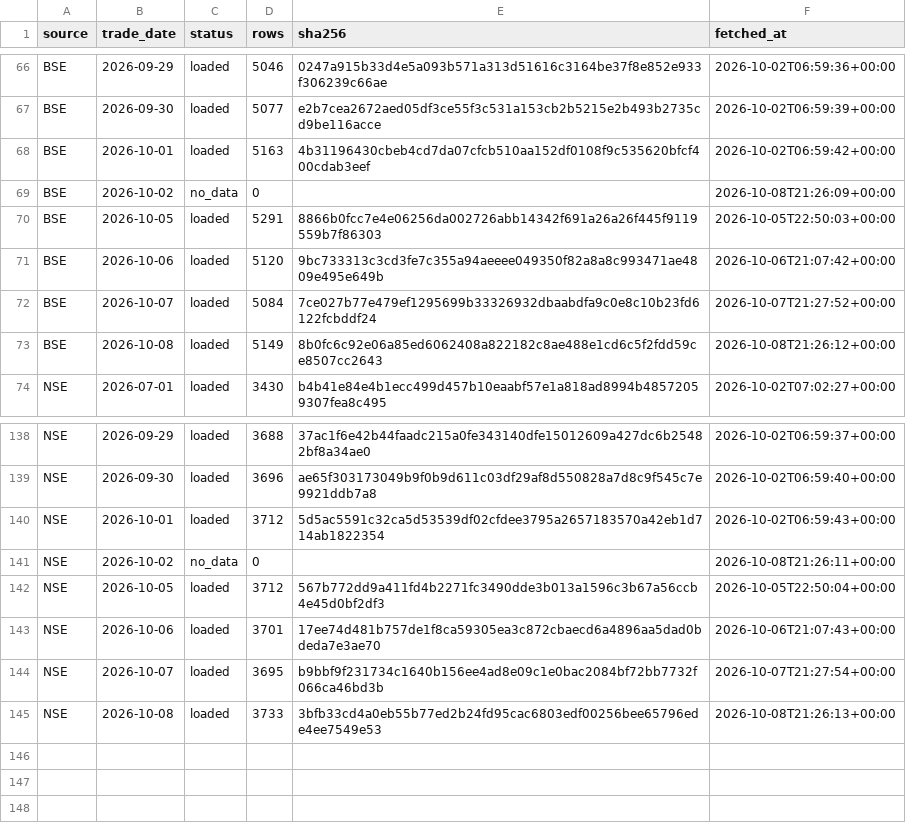
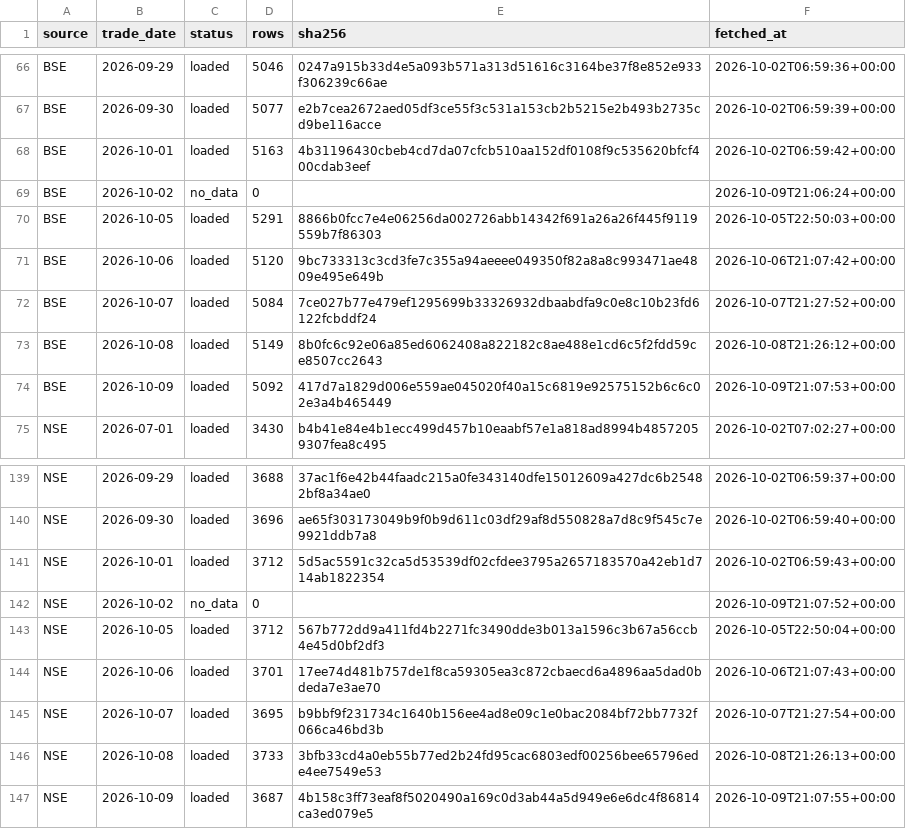
Before and after one commit to veer0608/bhavcopy-pipeline, a CSV file: data/manifest.csv, drawn as a sheet; only a part is shown, gaps mark what is left out.

```diff
--- a/data/manifest.csv
+++ b/data/manifest.csv
@@ -68,3 +68,3 @@ BSE,2026-09-30,loaded,5077,e2b7cea2672aed05df3ce55f3c531a153cb2b5215e2b493b2735c
 BSE,2026-10-01,loaded,5163,4b31196430cbeb4cd7da07cfcb510aa152df0108f9c535620bfcf400cdab3eef,2026-10-02T06:59:42+00:00
-BSE,2026-10-02,no_data,0,,2026-10-08T21:26:09+00:00
+BSE,2026-10-02,no_data,0,,2026-10-09T21:06:24+00:00
 BSE,2026-10-05,loaded,5291,8866b0fcc7e4e06256da002726abb14342f691a26a26f445f9119559b7f86303,2026-10-05T22:50:03+00:00
@@ -73,2 +73,3 @@ BSE,2026-10-07,loaded,5084,7ce027b77e479ef1295699b33326932dbaabdfa9c0e8c10b23fd6
 BSE,2026-10-08,loaded,5149,8b0fc6c92e06a85ed6062408a822182c8ae488e1cd6c5f2fdd59ce8507cc2643,2026-10-08T21:26:12+00:00
+BSE,2026-10-09,loaded,5092,417d7a1829d006e559ae045020f40a15c6819e92575152b6c6c02e3a4b465449,2026-10-09T21:07:53+00:00
 NSE,2026-07-01,loaded,3430,b4b41e84e4b1ecc499d457b10eaabf57e1a818ad8994b48572059307fea8c495,2026-10-02T07:02:27+00:00
@@ -140,3 +141,3 @@ NSE,2026-09-30,loaded,3696,ae65f303173049b9f0b9d611c03df29af8d550828a7d8c9f545c7
 NSE,2026-10-01,loaded,3712,5d5ac5591c32ca5d53539df02cfdee3795a2657183570a42eb1d714ab1822354,2026-10-02T06:59:43+00:00
-NSE,2026-10-02,no_data,0,,2026-10-08T21:26:11+00:00
+NSE,2026-10-02,no_data,0,,2026-10-09T21:07:52+00:00
 NSE,2026-10-05,loaded,3712,567b772dd9a411fd4b2271fc3490dde3b013a1596c3b67a56ccb4e45d0bf2df3,2026-10-05T22:50:04+00:00
@@ -145 +146,2 @@ NSE,2026-10-07,loaded,3695,b9bbf9f231734c1640b156ee4ad8e09c1e0bac2084bf72bb7732f
 NSE,2026-10-08,loaded,3733,3bfb33cd4a0eb55b77ed2b24fd95cac6803edf00256bee65796ede4ee7549e53,2026-10-08T21:26:13+00:00
+NSE,2026-10-09,loaded,3687,4b158c3ff73eaf8f5020490a169c0d3ab44a5d949e6e6dc4f86814ca3ed079e5,2026-10-09T21:07:55+00:00
```
Also changed, not shown: 3 other files.
